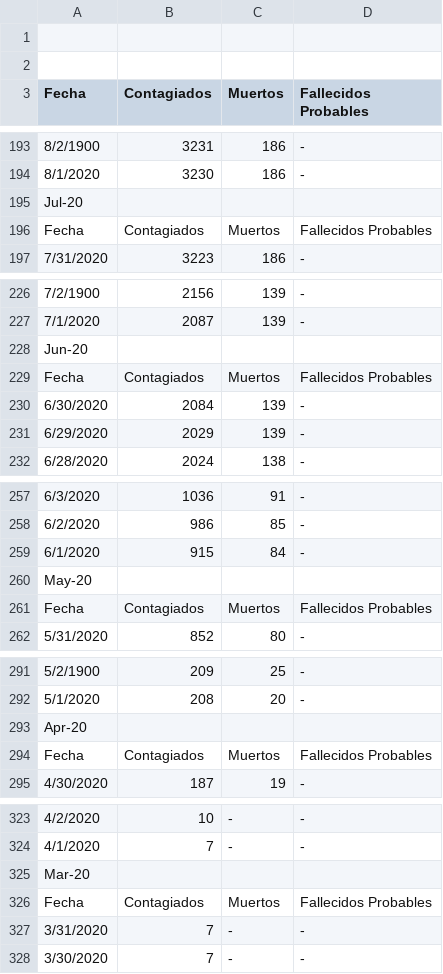
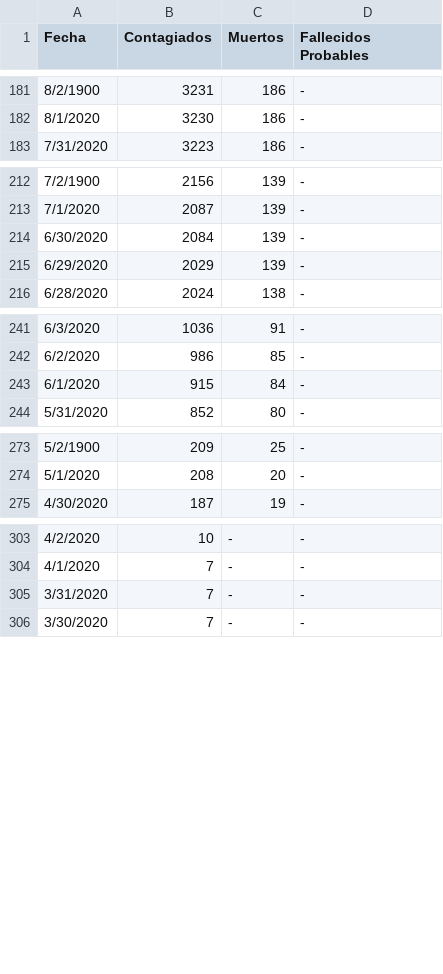
Before and after one commit to erika219/PROYECTO-COVID19, a CSV file: COVID19-ORO1.csv, drawn as a sheet; only a part is shown, gaps mark what is left out; the diff covers the shown part only; the diff names each change by its address in the sheet, - before the commit and + after, or states it on an @@ line.

```diff
--- a/COVID19-ORO1.csv
+++ b/COVID19-ORO1.csv
-row 1: (empty)
-row 2: (empty)
-row 195: Jul-20
-row 196: Fecha | Contagiados | Muertos | Fallecidos Probables
-row 228: Jun-20
-row 229: Fecha | Contagiados | Muertos | Fallecidos Probables
-row 260: May-20
-row 261: Fecha | Contagiados | Muertos | Fallecidos Probables
-row 293: Apr-20
-row 294: Fecha | Contagiados | Muertos | Fallecidos Probables
-row 325: Mar-20
-row 326: Fecha | Contagiados | Muertos | Fallecidos Probables
```
Also changed, not shown: 10 removed rows elsewhere in this file.
